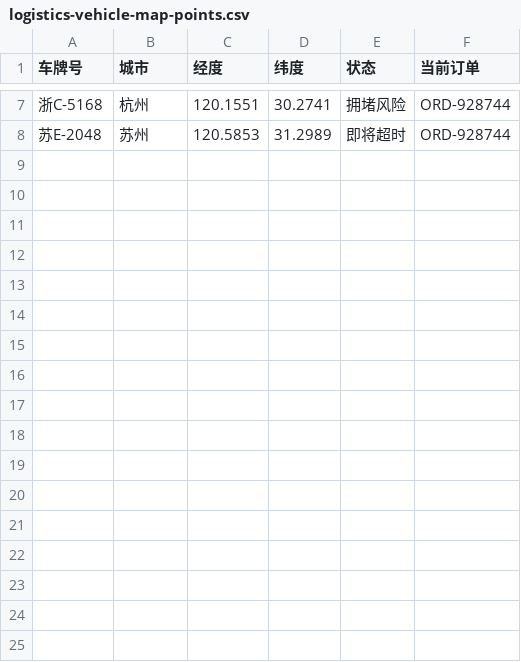
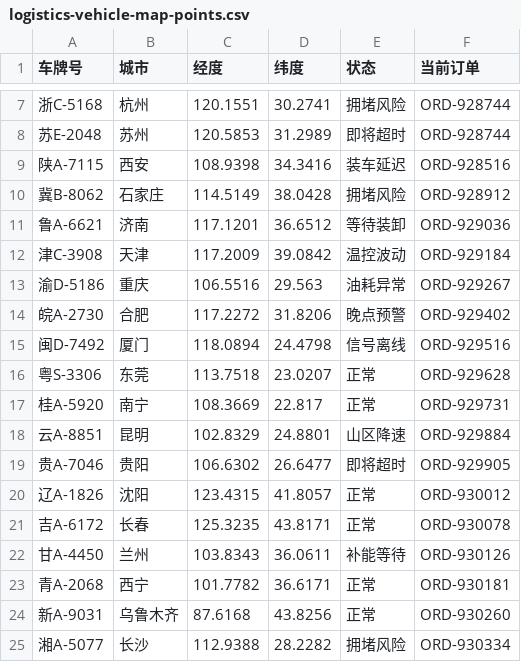
Before and after one commit to zmetasoft/d70cbb4c-4195-4bbc-9922-285022945150, a CSV file: file-data/logistics-vehicle-map-points.csv, drawn as a sheet; only a part is shown, gaps mark what is left out.

```diff
--- a/file-data/logistics-vehicle-map-points.csv
+++ b/file-data/logistics-vehicle-map-points.csv
@@ -8 +8,18 @@
 苏E-2048,苏州,120.5853,31.2989,即将超时,ORD-928744
+陕A-7115,西安,108.9398,34.3416,装车延迟,ORD-928516
+冀B-8062,石家庄,114.5149,38.0428,拥堵风险,ORD-928912
+鲁A-6621,济南,117.1201,36.6512,等待装卸,ORD-929036
+津C-3908,天津,117.2009,39.0842,温控波动,ORD-929184
+渝D-5186,重庆,106.5516,29.563,油耗异常,ORD-929267
+皖A-2730,合肥,117.2272,31.8206,晚点预警,ORD-929402
+闽D-7492,厦门,118.0894,24.4798,信号离线,ORD-929516
+粤S-3306,东莞,113.7518,23.0207,正常,ORD-929628
+桂A-5920,南宁,108.3669,22.817,正常,ORD-929731
+云A-8851,昆明,102.8329,24.8801,山区降速,ORD-929884
+贵A-7046,贵阳,106.6302,26.6477,即将超时,ORD-929905
+辽A-1826,沈阳,123.4315,41.8057,正常,ORD-930012
+吉A-6172,长春,125.3235,43.8171,正常,ORD-930078
+甘A-4450,兰州,103.8343,36.0611,补能等待,ORD-930126
+青A-2068,西宁,101.7782,36.6171,正常,ORD-930181
+新A-9031,乌鲁木齐,87.6168,43.8256,正常,ORD-930260
+湘A-5077,长沙,112.9388,28.2282,拥堵风险,ORD-930334
```
Also changed, not shown: file-data/logistics-delivery-map-points.csv, file-data/logistics-order-heatmap.csv, 17 other files.
